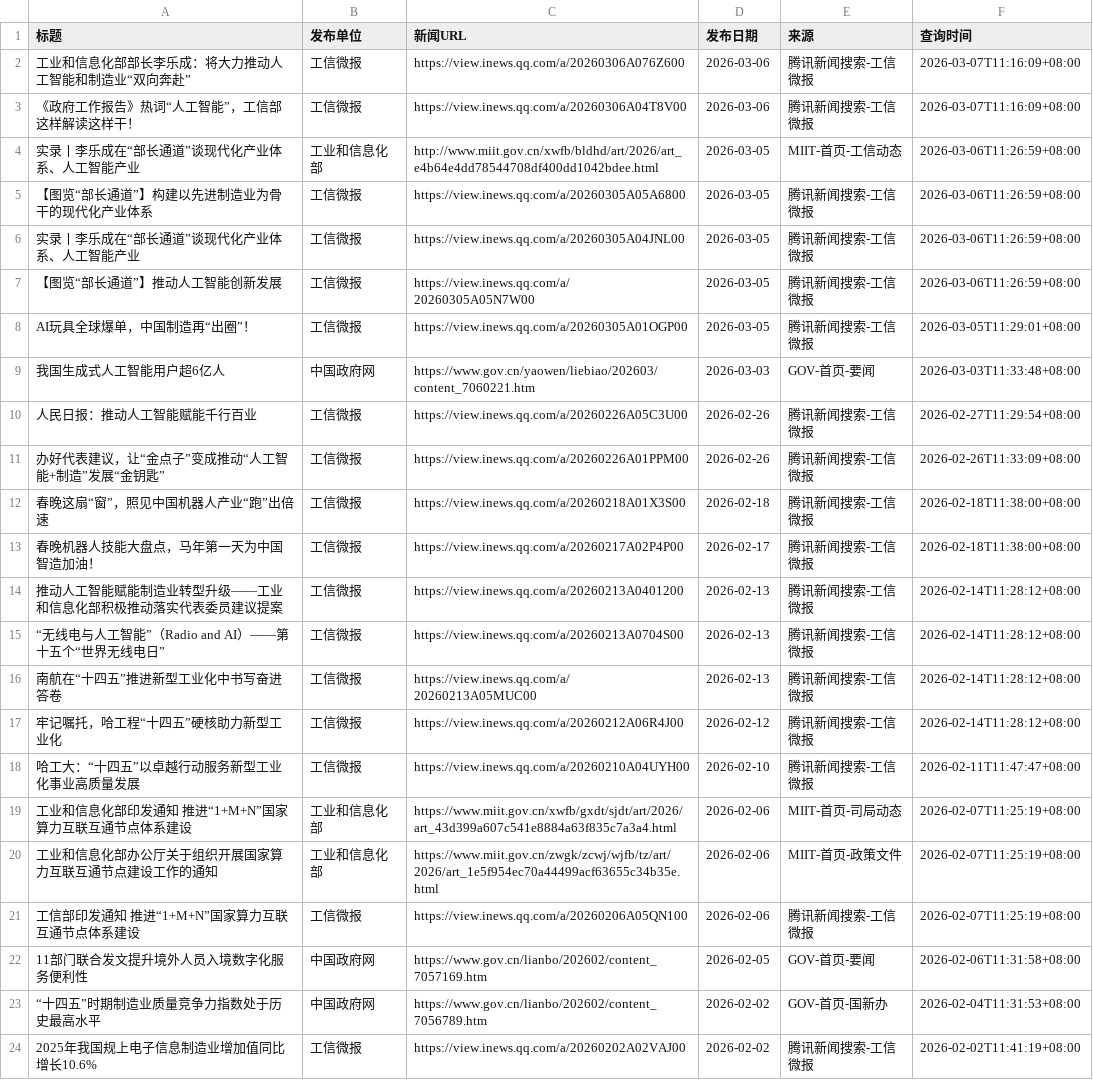
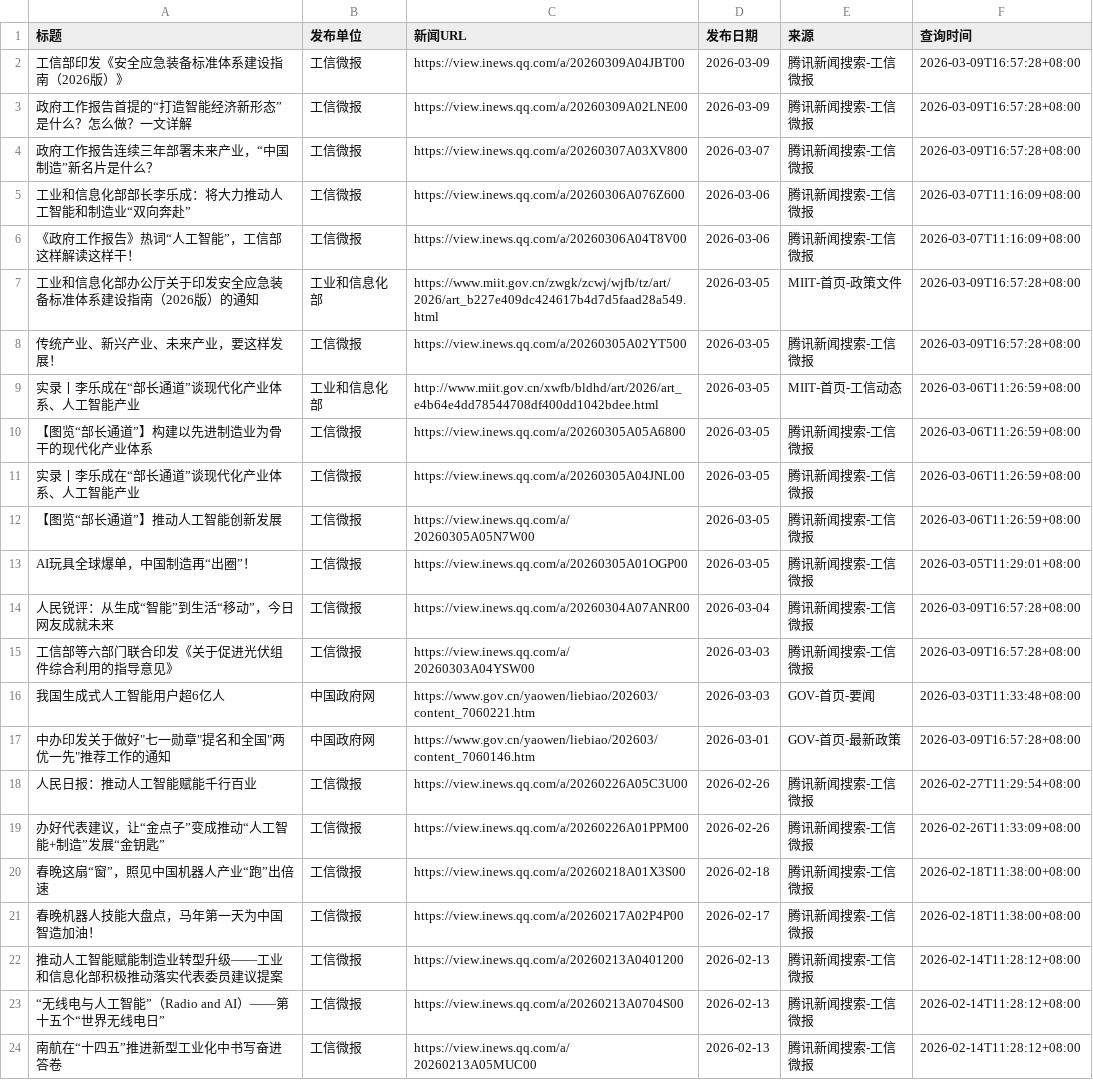
Before and after one commit to guluor-w/Automated-news-scraping, a CSV file: docs/data/policy_news.csv, drawn as a sheet; only a part is shown; the shorter side is filled out with more unchanged rows.

```diff
--- a/docs/data/policy_news.csv
+++ b/docs/data/policy_news.csv
@@ -1,4 +1,9 @@
 标题,发布单位,新闻URL,发布日期,来源,查询时间
+工信部印发《安全应急装备标准体系建设指南（2026版）》,工信微报,https://view.inews.qq.com/a/20260309A04JBT00,2026-03-09,腾讯新闻搜索-工信微报,2026-03-09T16:57:28+08:00
+政府工作报告首提的“打造智能经济新形态”是什么？怎么做？一文详解,工信微报,https://view.inews.qq.com/a/20260309A02LNE00,2026-03-09,腾讯新闻搜索-工信微报,2026-03-09T16:57:28+08:00
+政府工作报告连续三年部署未来产业，“中国制造”新名片是什么？,工信微报,https://view.inews.qq.com/a/20260307A03XV800,2026-03-07,腾讯新闻搜索-工信微报,2026-03-09T16:57:28+08:00
 工业和信息化部部长李乐成：将大力推动人工智能和制造业“双向奔赴”,工信微报,https://view.inews.qq.com/a/20260306A076Z600,2026-03-06,腾讯新闻搜索-工信微报,2026-03-07T11:16:09+08:00
 《政府工作报告》热词“人工智能”，工信部这样解读这样干！,工信微报,https://view.inews.qq.com/a/20260306A04T8V00,2026-03-06,腾讯新闻搜索-工信微报,2026-03-07T11:16:09+08:00
+工业和信息化部办公厅关于印发安全应急装备标准体系建设指南（2026版）的通知,工业和信息化部,https://www.miit.gov.cn/zwgk/zcwj/wjfb/tz/art/2026/art_b227e409dc424617b4d7d5faad28a549.html,2026-03-05,MIIT-首页-政策文件,2026-03-09T16:57:28+08:00
+传统产业、新兴产业、未来产业，要这样发展！,工信微报,https://view.inews.qq.com/a/20260305A02YT500,2026-03-05,腾讯新闻搜索-工信微报,2026-03-09T16:57:28+08:00
 实录丨李乐成在“部长通道”谈现代化产业体系、人工智能产业,工业和信息化部,http://www.miit.gov.cn/xwfb/bldhd/art/2026/art_e4b64e4dd78544708df400dd1042bdee.html,2026-03-05,MIIT-首页-工信动态,2026-03-06T11:26:59+08:00
@@ -8,3 +13,6 @@
 AI玩具全球爆单，中国制造再“出圈”！,工信微报,https://view.inews.qq.com/a/20260305A01OGP00,2026-03-05,腾讯新闻搜索-工信微报,2026-03-05T11:29:01+08:00
+人民锐评：从生成“智能”到生活“移动”，今日网友成就未来,工信微报,https://view.inews.qq.com/a/20260304A07ANR00,2026-03-04,腾讯新闻搜索-工信微报,2026-03-09T16:57:28+08:00
+工信部等六部门联合印发《关于促进光伏组件综合利用的指导意见》,工信微报,https://view.inews.qq.com/a/20260303A04YSW00,2026-03-03,腾讯新闻搜索-工信微报,2026-03-09T16:57:28+08:00
 我国生成式人工智能用户超6亿人,中国政府网,https://www.gov.cn/yaowen/liebiao/202603/content_7060221.htm,2026-03-03,GOV-首页-要闻,2026-03-03T11:33:48+08:00
+"中办印发关于做好""七一勋章""提名和全国""两优一先""推荐工作的通知",中国政府网,https://www.gov.cn/yaowen/liebiao/202603/content_7060146.htm,2026-03-01,GOV-首页-最新政策,2026-03-09T16:57:28+08:00
 人民日报：推动人工智能赋能千行百业,工信微报,https://view.inews.qq.com/a/20260226A05C3U00,2026-02-26,腾讯新闻搜索-工信微报,2026-02-27T11:29:54+08:00
```
